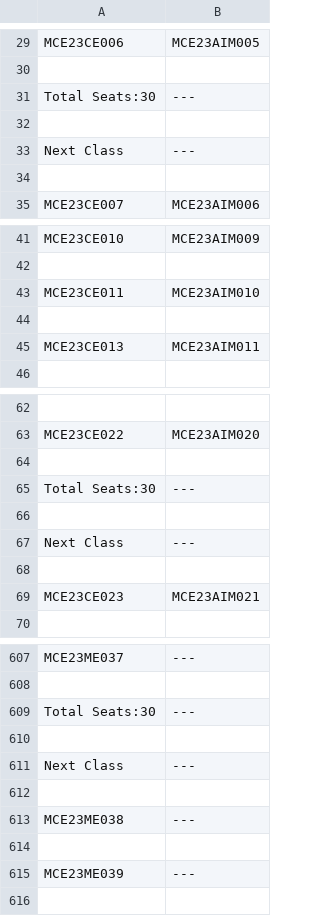
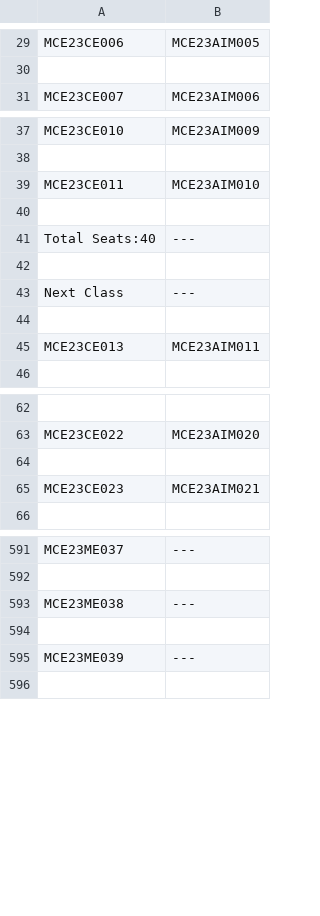
Before and after one commit to abey003/seating_arrangement, a CSV file: Seating.csv, drawn as a sheet; only a part is shown, gaps mark what is left out; the diff covers the shown part only.

```diff
--- a/Seating.csv
+++ b/Seating.csv
@@ -30,6 +30,2 @@ MCE23CE006,MCE23AIM005
 
-Total Seats:30,---
-
-Next Class,---
-
 MCE23CE007,MCE23AIM006
@@ -43,2 +39,6 @@ MCE23CE010,MCE23AIM009
 MCE23CE011,MCE23AIM010
+
+Total Seats:40,---
+
+Next Class,---
 
@@ -64,6 +64,2 @@ MCE23CE022,MCE23AIM020
 
-Total Seats:30,---
-
-Next Class,---
-
 MCE23CE023,MCE23AIM021
@@ -608,6 +592,2 @@ MCE23ME037,---
 
-Total Seats:30,---
-
-Next Class,---
-
 MCE23ME038,---
```
Also changed, not shown: 24 added rows, 37 removed rows, 7 moved rows and 5 edited cells elsewhere in this file.
